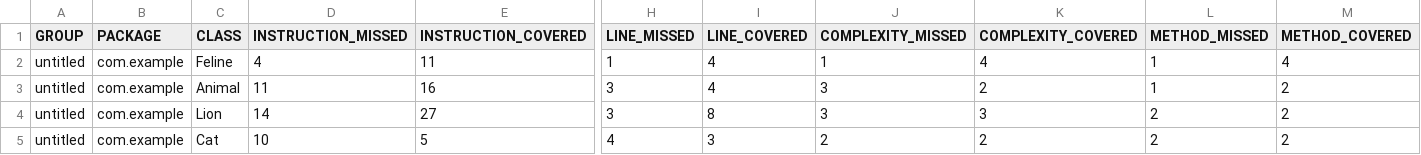
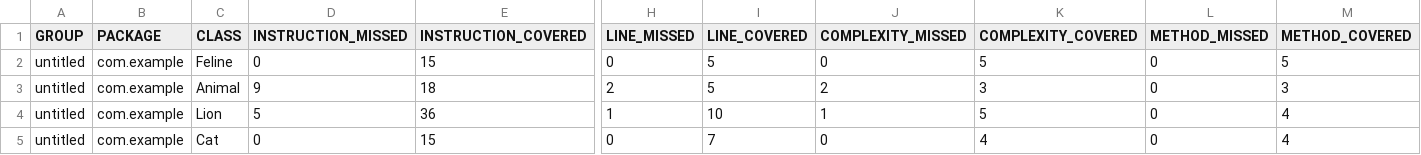
Before and after one commit to lapteff77/qa_java, a CSV file: target/site/jacoco/jacoco.csv, drawn as a sheet; only a part is shown, gaps mark what is left out; the diff names each change by its address in the sheet, - before the commit and + after, or states it on an @@ line.

```diff
--- a/target/site/jacoco/jacoco.csv
+++ b/target/site/jacoco/jacoco.csv
-D2 (INSTRUCTION_MISSED): 4
+D2 (INSTRUCTION_MISSED): 0
-E2 (INSTRUCTION_COVERED): 11
+E2 (INSTRUCTION_COVERED): 15
-H2 (LINE_MISSED): 1
+H2 (LINE_MISSED): 0
-I2:I3 (LINE_COVERED): 4
+I2:I3 (LINE_COVERED): 5
-J2 (COMPLEXITY_MISSED): 1
+J2 (COMPLEXITY_MISSED): 0
-K2 (COMPLEXITY_COVERED): 4
+K2 (COMPLEXITY_COVERED): 5
-L2:L3 (METHOD_MISSED): 1
+L2:L3 (METHOD_MISSED): 0
-M2 (METHOD_COVERED): 4
+M2 (METHOD_COVERED): 5
-D3 (INSTRUCTION_MISSED): 11
+D3 (INSTRUCTION_MISSED): 9
-E3 (INSTRUCTION_COVERED): 16
+E3 (INSTRUCTION_COVERED): 18
-H3 (LINE_MISSED): 3
+H3 (LINE_MISSED): 2
-J3 (COMPLEXITY_MISSED): 3
+J3 (COMPLEXITY_MISSED): 2
-K3 (COMPLEXITY_COVERED): 2
+K3 (COMPLEXITY_COVERED): 3
-M3 (METHOD_COVERED): 2
+M3 (METHOD_COVERED): 3
-D4 (INSTRUCTION_MISSED): 14
+D4 (INSTRUCTION_MISSED): 5
-E4 (INSTRUCTION_COVERED): 27
+E4 (INSTRUCTION_COVERED): 36
-H4 (LINE_MISSED): 3
+H4 (LINE_MISSED): 1
-I4 (LINE_COVERED): 8
+I4 (LINE_COVERED): 10
-J4 (COMPLEXITY_MISSED): 3
+J4 (COMPLEXITY_MISSED): 1
-K4 (COMPLEXITY_COVERED): 3
+K4 (COMPLEXITY_COVERED): 5
-L4:L5 (METHOD_MISSED): 2
+L4:L5 (METHOD_MISSED): 0
-M4:M5 (METHOD_COVERED): 2
+M4:M5 (METHOD_COVERED): 4
-D5 (INSTRUCTION_MISSED): 10
+D5 (INSTRUCTION_MISSED): 0
-E5 (INSTRUCTION_COVERED): 5
+E5 (INSTRUCTION_COVERED): 15
-H5 (LINE_MISSED): 4
+H5 (LINE_MISSED): 0
-I5 (LINE_COVERED): 3
+I5 (LINE_COVERED): 7
-J5 (COMPLEXITY_MISSED): 2
+J5 (COMPLEXITY_MISSED): 0
-K5 (COMPLEXITY_COVERED): 2
+K5 (COMPLEXITY_COVERED): 4
```
Also changed, not shown: 19 other files.
